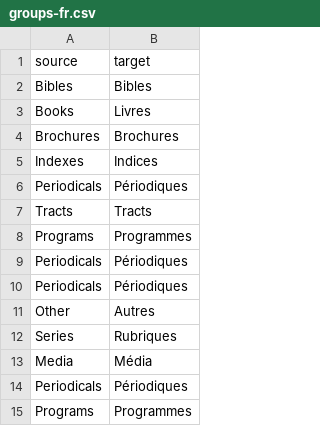
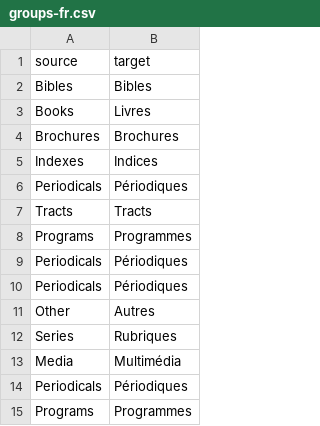
Before and after one commit to erykjj/jwlmanager, a CSV file: res/locales/Resources/groups-fr.csv, drawn as a sheet.

```diff
--- a/res/locales/Resources/groups-fr.csv
+++ b/res/locales/Resources/groups-fr.csv
@@ -12,3 +12,3 @@
 "Series","Rubriques"
-"Media","Média"
+"Media","Multimédia"
 "Periodicals","Périodiques"
```
Also changed, not shown: res/locales/Resources/groups-es.csv, res/locales/Resources/groups-it.csv.
